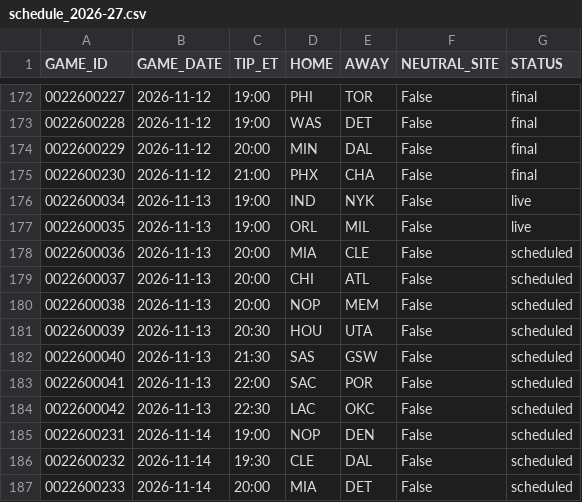
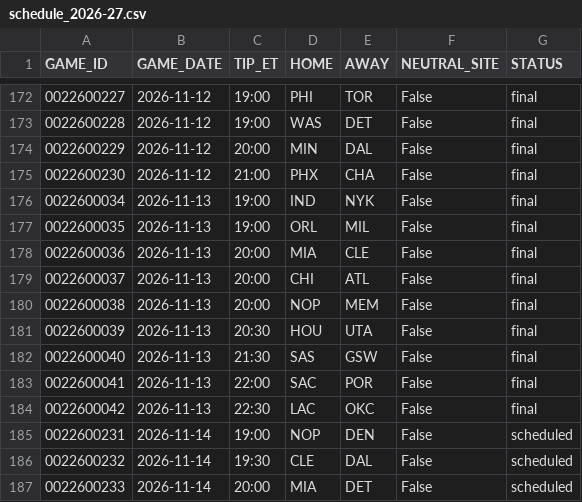
Before and after one commit to tsetan13821/NBAAnalyticsProject, a CSV file: data/raw/games/schedule_2026-27.csv, drawn as a sheet; only a part is shown, gaps mark what is left out.

```diff
--- a/data/raw/games/schedule_2026-27.csv
+++ b/data/raw/games/schedule_2026-27.csv
@@ -175,11 +175,11 @@ GAME_ID,GAME_DATE,TIP_ET,HOME,AWAY,NEUTRAL_SITE,STATUS
 0022600230,2026-11-12,21:00,PHX,CHA,False,final
-0022600034,2026-11-13,19:00,IND,NYK,False,live
-0022600035,2026-11-13,19:00,ORL,MIL,False,live
-0022600036,2026-11-13,20:00,MIA,CLE,False,scheduled
-0022600037,2026-11-13,20:00,CHI,ATL,False,scheduled
-0022600038,2026-11-13,20:00,NOP,MEM,False,scheduled
-0022600039,2026-11-13,20:30,HOU,UTA,False,scheduled
-0022600040,2026-11-13,21:30,SAS,GSW,False,scheduled
-0022600041,2026-11-13,22:00,SAC,POR,False,scheduled
-0022600042,2026-11-13,22:30,LAC,OKC,False,scheduled
+0022600034,2026-11-13,19:00,IND,NYK,False,final
+0022600035,2026-11-13,19:00,ORL,MIL,False,final
+0022600036,2026-11-13,20:00,MIA,CLE,False,final
+0022600037,2026-11-13,20:00,CHI,ATL,False,final
+0022600038,2026-11-13,20:00,NOP,MEM,False,final
+0022600039,2026-11-13,20:30,HOU,UTA,False,final
+0022600040,2026-11-13,21:30,SAS,GSW,False,final
+0022600041,2026-11-13,22:00,SAC,POR,False,final
+0022600042,2026-11-13,22:30,LAC,OKC,False,final
 0022600231,2026-11-14,19:00,NOP,DEN,False,scheduled
```
Also changed, not shown: data/processed/game_predictions.csv, 5 other files.
